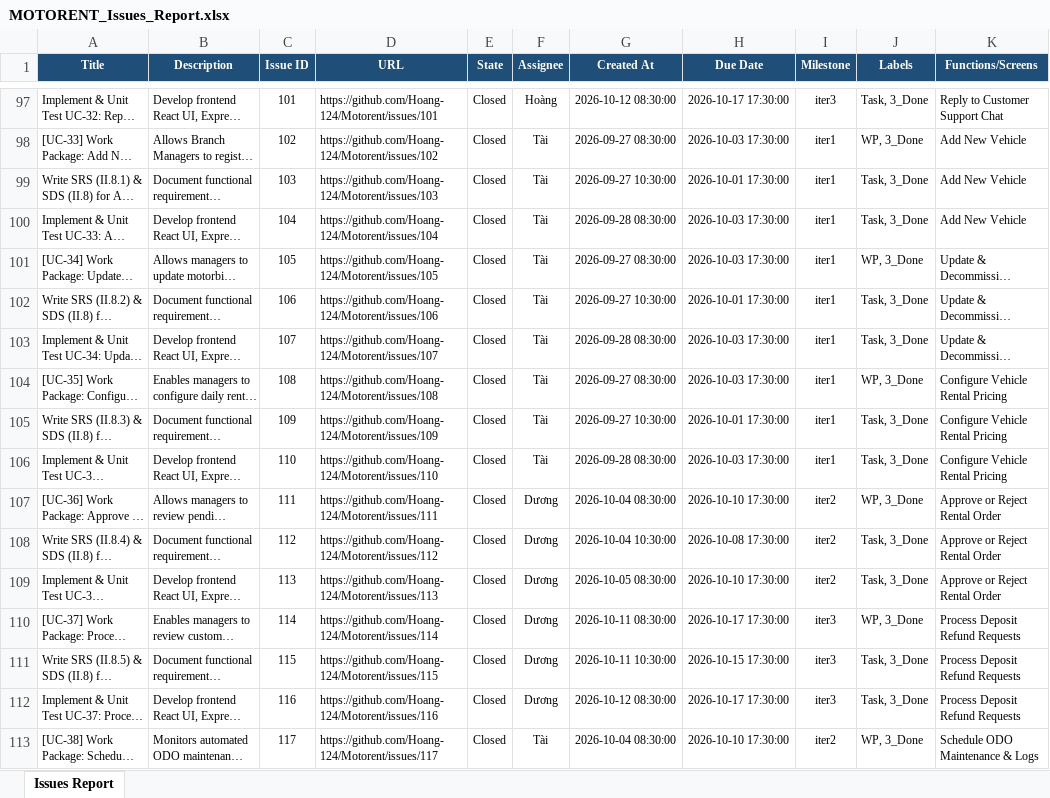
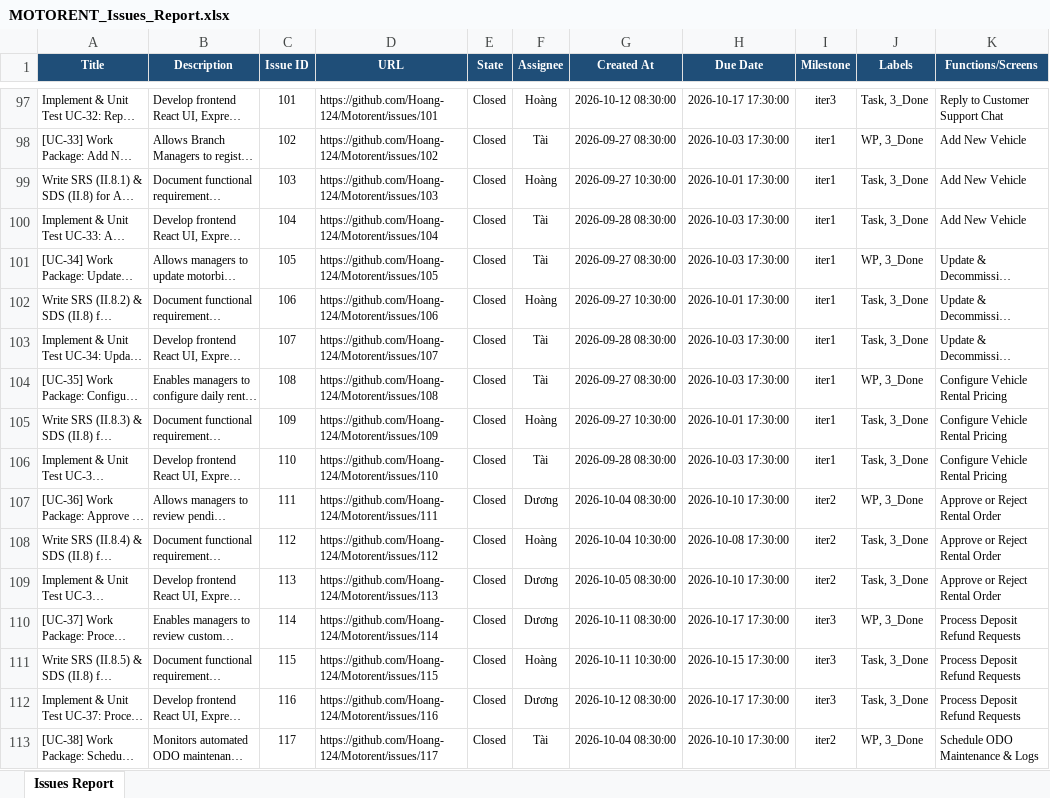
Before and after one commit to Hoang-124/Motorent, an Excel workbook: docs/MOTORENT_Issues_Report.xlsx, sheet Issues Report, drawn as a sheet; only a part is shown, gaps mark what is left out; long unchanged cells end in …; values as stored, in another font and other column widths than the file's, no borders; the diff covers the shown part only; the diff names each change by its address in the sheet, - before the commit and + after, or states it on an @@ line.

```diff
--- a/docs/MOTORENT_Issues_Report.xlsx (sheet Issues Report)
+++ b/docs/MOTORENT_Issues_Report.xlsx (sheet Issues Report)
-F99 (Assignee): Tài
+F99 (Assignee): Hoàng
-F102 (Assignee): Tài
+F102 (Assignee): Hoàng
-F105 (Assignee): Tài
+F105 (Assignee): Hoàng
-F108 (Assignee): Dương
+F108 (Assignee): Hoàng
-F111 (Assignee): Dương
+F111 (Assignee): Hoàng
```
Also changed, not shown: 31 edited cells elsewhere in this sheet, docs/MOTORENT_Project_Tracking.xlsx, 4 other files.
